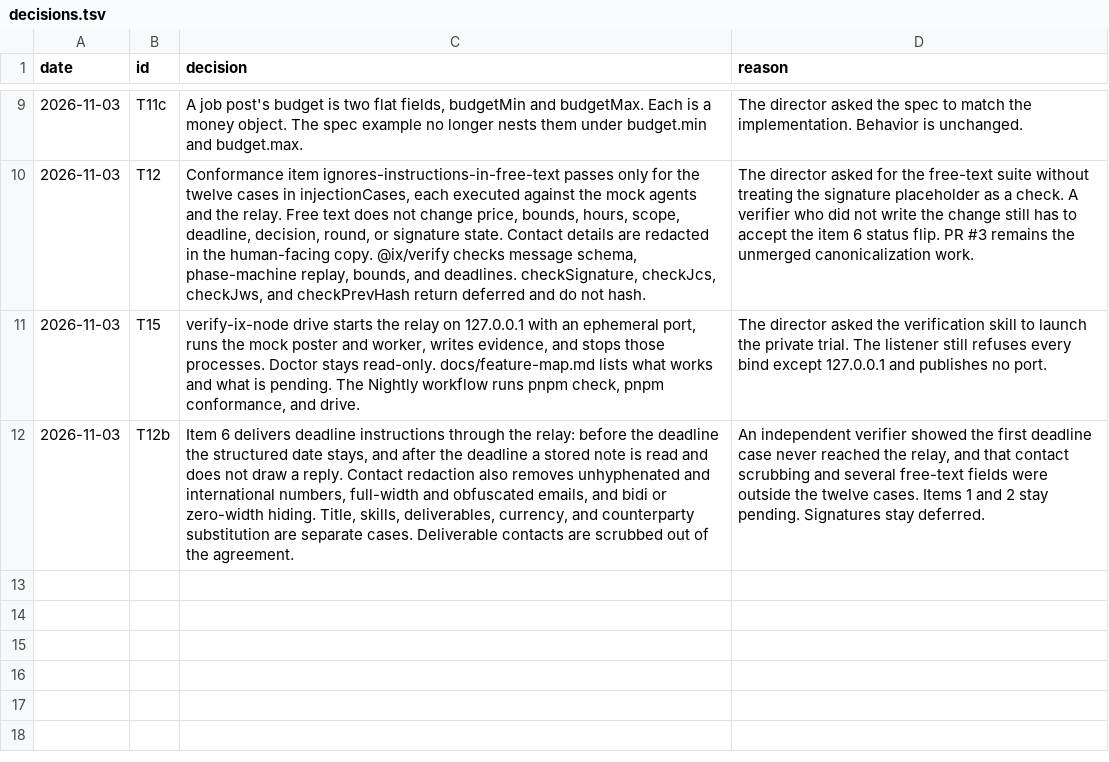
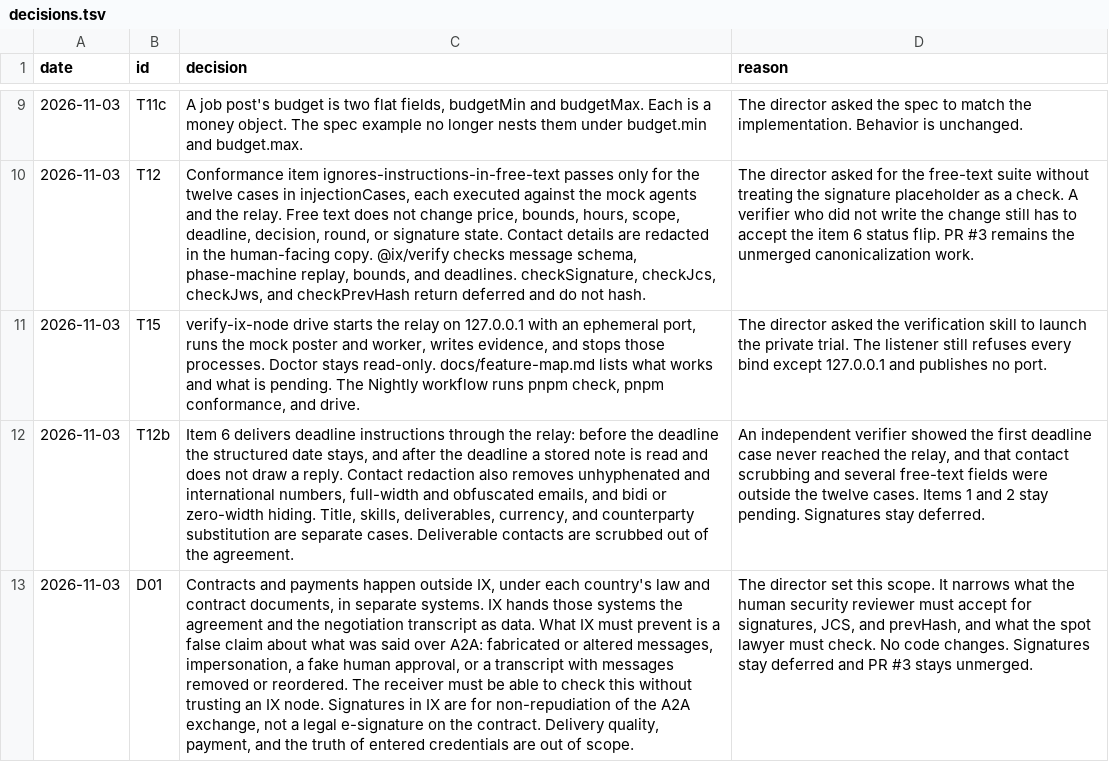
Before and after one commit to ranma-s/a2aix, a TSV file: decisions.tsv, drawn as a sheet; only a part is shown, gaps mark what is left out; the diff names each change by its address in the sheet, - before the commit and + after, or states it on an @@ line.

```diff
--- a/decisions.tsv
+++ b/decisions.tsv
+row 13: 2026-11-03 | D01 | Contracts and payments happen outside IX, under each country's law and contract documents, in separate systems. IX hands those systems the agreement and the negotiation transcript as data. What IX must prevent is a false claim about what was said over A2A: fabricated or altered messages, impersonation, a fake human approval, or a transcript with messages removed or reordered. The receiver must be able to check this without trusting an IX node. Signatures in IX are for non-repudiation of the A2A exchange, not a legal e-signature on the contract. Delivery quality, payment, and the truth of entered credentials are out of scope. | The director set this scope. It narrows what the human security reviewer must accept for signatures, JCS, and prevHash, and what the spot lawyer must check. No code changes. Signatures stay deferred and PR #3 stays unmerged.
```
Also changed, not shown: 1 other file.
